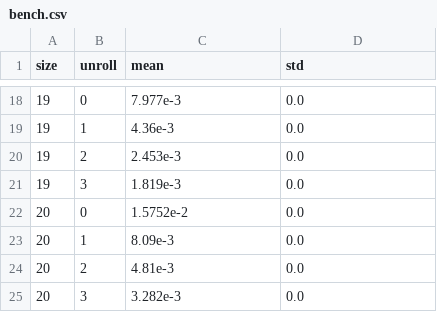
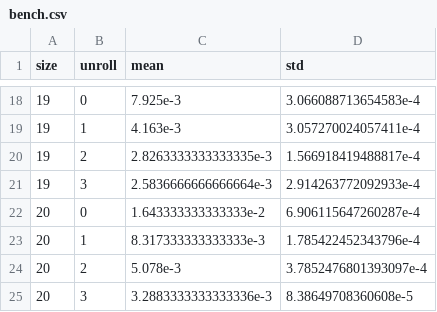
Before and after one commit to richard-zhang/SPar, a CSV file: benchmark/intcount/bench.csv, drawn as a sheet; only a part is shown, gaps mark what is left out; the diff covers the shown part only.

```diff
--- a/benchmark/intcount/bench.csv
+++ b/benchmark/intcount/bench.csv
@@ -18,8 +18,8 @@ size,unroll,mean,std
-19,0,7.977e-3,0.0
-19,1,4.36e-3,0.0
-19,2,2.453e-3,0.0
-19,3,1.819e-3,0.0
-20,0,1.5752e-2,0.0
-20,1,8.09e-3,0.0
-20,2,4.81e-3,0.0
-20,3,3.282e-3,0.0
+19,0,7.925e-3,3.066088713654583e-4
+19,1,4.163e-3,3.057270024057411e-4
+19,2,2.8263333333333335e-3,1.566918419488817e-4
+19,3,2.5836666666666664e-3,2.914263772092933e-4
+20,0,1.643333333333333e-2,6.906115647260287e-4
+20,1,8.317333333333333e-3,1.785422452343796e-4
+20,2,5.078e-3,3.7852476801393097e-4
+20,3,3.2883333333333336e-3,8.38649708360608e-5
```
Also changed, not shown: 32 edited cells elsewhere in this file, 10 other files.
